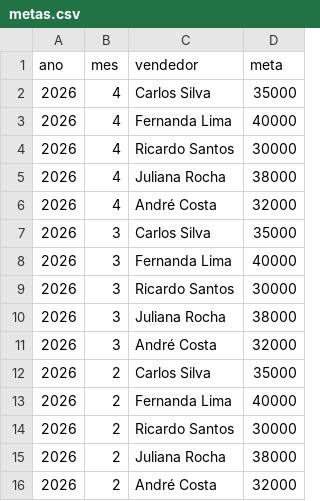
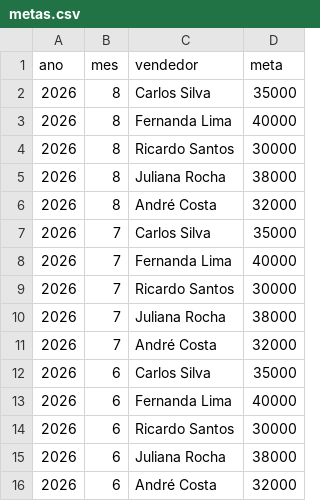
Before and after one commit to miltonjr-dev/radar, a CSV file: data/metas.csv, drawn as a sheet.

```diff
--- a/data/metas.csv
+++ b/data/metas.csv
@@ -1,16 +1,16 @@
 ano,mes,vendedor,meta
-2026,4,Carlos Silva,35000
-2026,4,Fernanda Lima,40000
-2026,4,Ricardo Santos,30000
-2026,4,Juliana Rocha,38000
-2026,4,André Costa,32000
-2026,3,Carlos Silva,35000
-2026,3,Fernanda Lima,40000
-2026,3,Ricardo Santos,30000
-2026,3,Juliana Rocha,38000
-2026,3,André Costa,32000
-2026,2,Carlos Silva,35000
-2026,2,Fernanda Lima,40000
-2026,2,Ricardo Santos,30000
-2026,2,Juliana Rocha,38000
-2026,2,André Costa,32000
+2026,8,Carlos Silva,35000
+2026,8,Fernanda Lima,40000
+2026,8,Ricardo Santos,30000
+2026,8,Juliana Rocha,38000
+2026,8,André Costa,32000
+2026,7,Carlos Silva,35000
+2026,7,Fernanda Lima,40000
+2026,7,Ricardo Santos,30000
+2026,7,Juliana Rocha,38000
+2026,7,André Costa,32000
+2026,6,Carlos Silva,35000
+2026,6,Fernanda Lima,40000
+2026,6,Ricardo Santos,30000
+2026,6,Juliana Rocha,38000
+2026,6,André Costa,32000
```
Also changed, not shown: data/atendimentos.csv, data/clientes.csv, 4 other files.
